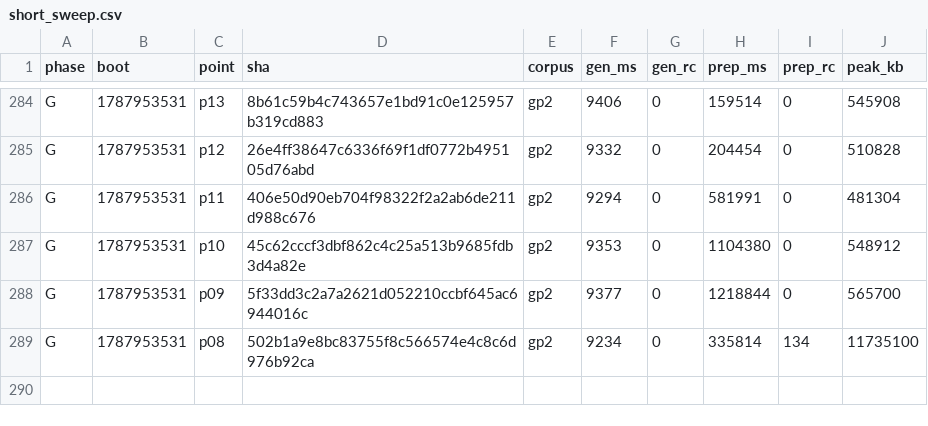
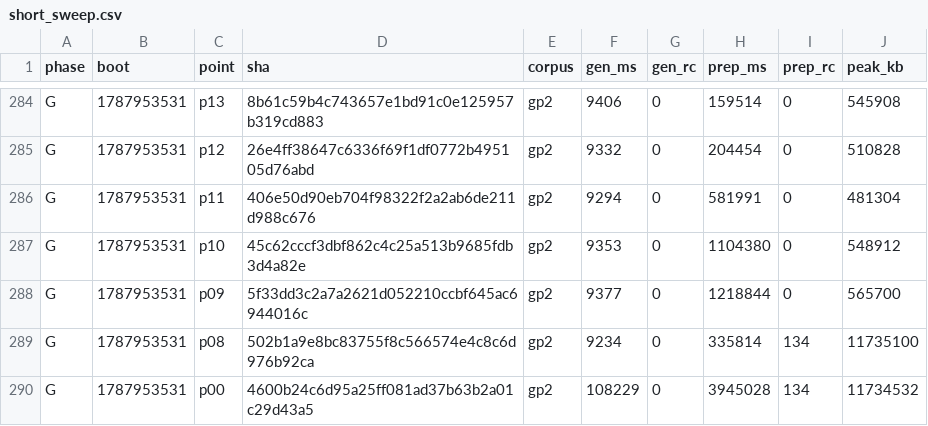
Before and after one commit to wkirschenmann/tlapm, a CSV file: doc/perf/short/short_sweep.csv, drawn as a sheet; only a part is shown, gaps mark what is left out.

```diff
--- a/doc/perf/short/short_sweep.csv
+++ b/doc/perf/short/short_sweep.csv
@@ -289 +289,2 @@ G,1787953531,p09,5f33dd3c2a7a2621d052210ccbf645ac6944016c,gp2,9377,0,1218844,0,5
 G,1787953531,p08,502b1a9e8bc83755f8c566574e4c8c6d976b92ca,gp2,9234,0,335814,134,11735100
+G,1787953531,p00,4600b24c6d95a25ff081ad37b63b2a01c29d43a5,gp2,108229,0,3945028,134,11734532
```
Also changed, not shown: 1 other file.
